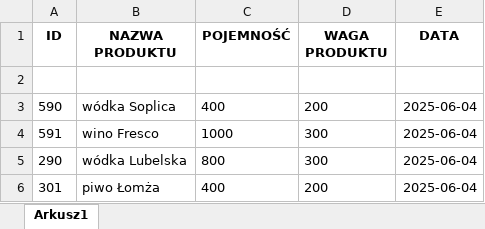
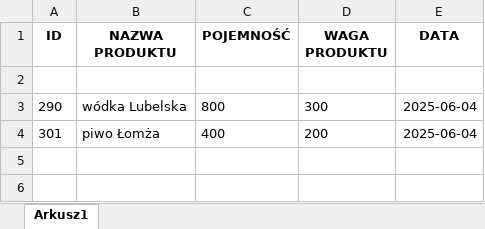
Before and after one commit to KIaudyna/Projekt-skaner-, an Excel workbook: gui/inwentaryzacja.xlsx, sheet Arkusz1, drawn as a sheet; values as stored, in another font and other column widths than the file's, no borders; the diff names each change by its address in the sheet, - before the commit and + after, or states it on an @@ line.

```diff
--- a/gui/inwentaryzacja.xlsx (sheet Arkusz1)
+++ b/gui/inwentaryzacja.xlsx (sheet Arkusz1)
-row 3: 590 | wódka Soplica | 400 | 200 | 2025-06-04
-row 4: 591 | wino Fresco | 1000 | 300 | 2025-06-04
```
Also changed, not shown: 1 other file.
